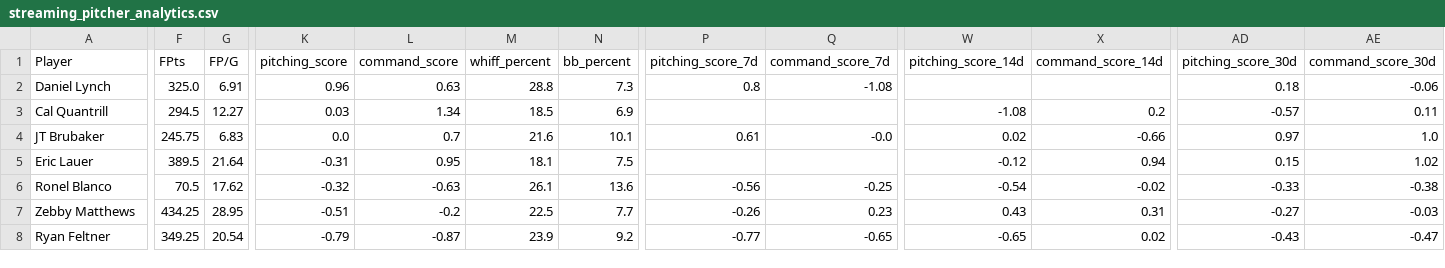
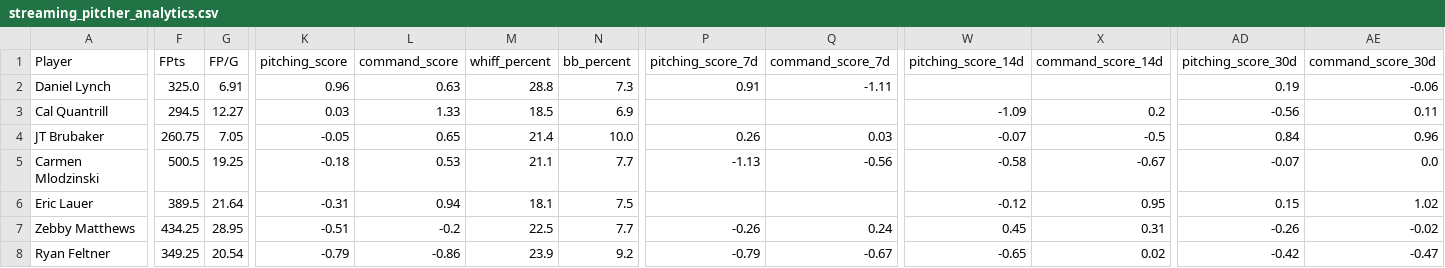
Before and after one commit to youtube-dinner/baseball_analytics, a CSV file: outputs/fantasy_baseball_analytics/streaming_pitcher_analytics.csv, drawn as a sheet; only a part is shown, gaps mark what is left out; removed rows and columns are numbered as before the commit, all else as after; rows hold the shown columns only; the diff covers the shown part only; the diff names each change by its address in the sheet, - before the commit and + after, or states it on an @@ line.

```diff
--- a/outputs/fantasy_baseball_analytics/streaming_pitcher_analytics.csv
+++ b/outputs/fantasy_baseball_analytics/streaming_pitcher_analytics.csv
-P2 (pitching_score_7d): 0.8
+P2 (pitching_score_7d): 0.91
-Q2 (command_score_7d): -1.08
+Q2 (command_score_7d): -1.11
-AD2 (pitching_score_30d): 0.18
+AD2 (pitching_score_30d): 0.19
-L3 (command_score): 1.34
+L3 (command_score): 1.33
-W3 (pitching_score_14d): -1.08
+W3 (pitching_score_14d): -1.09
-AD3 (pitching_score_30d): -0.57
+AD3 (pitching_score_30d): -0.56
-F4 (FPts): 245.75
+F4 (FPts): 260.75
-G4 (FP/G): 6.83
+G4 (FP/G): 7.05
-K4 (pitching_score): 0.0
+K4 (pitching_score): -0.05
-L4 (command_score): 0.7
+L4 (command_score): 0.65
-M4 (whiff_percent): 21.6
+M4 (whiff_percent): 21.4
-N4 (bb_percent): 10.1
+N4 (bb_percent): 10.0
-P4 (pitching_score_7d): 0.61
+P4 (pitching_score_7d): 0.26
-Q4 (command_score_7d): -0.0
+Q4 (command_score_7d): 0.03
-W4 (pitching_score_14d): 0.02
+W4 (pitching_score_14d): -0.07
-X4 (command_score_14d): -0.66
+X4 (command_score_14d): -0.5
-AD4 (pitching_score_30d): 0.97
+AD4 (pitching_score_30d): 0.84
-AE4 (command_score_30d): 1.0
+AE4 (command_score_30d): 0.96
+row 5: Carmen Mlodzinski | 500.5 | 19.25 | -0.18 | 0.53 | 21.1 | 7.7 | -1.13 | -0.56 | -0.58 | -0.67 | -0.07 | 0.0
-L6 (command_score): 0.95
+L6 (command_score): 0.94
-X6 (command_score_14d): 0.94
+X6 (command_score_14d): 0.95
-row 6: Ronel Blanco | 70.5 | 17.62 | -0.32 | -0.63 | 26.1 | 13.6 | -0.56 | -0.25 | -0.54 | -0.02 | -0.33 | -0.38
-Q7 (command_score_7d): 0.23
+Q7 (command_score_7d): 0.24
-W7 (pitching_score_14d): 0.43
+W7 (pitching_score_14d): 0.45
-AD7 (pitching_score_30d): -0.27
+AD7 (pitching_score_30d): -0.26
-AE7 (command_score_30d): -0.03
+AE7 (command_score_30d): -0.02
-L8 (command_score): -0.87
+L8 (command_score): -0.86
-P8 (pitching_score_7d): -0.77
+P8 (pitching_score_7d): -0.79
-Q8 (command_score_7d): -0.65
+Q8 (command_score_7d): -0.67
-AD8 (pitching_score_30d): -0.43
+AD8 (pitching_score_30d): -0.42
```
Also changed, not shown: 2 added rows, 1 removed row and 29 edited cells elsewhere in this file, outputs/fantasy_baseball_analytics/free_agent_hitters.csv, outputs/fantasy_baseball_analytics/free_agent_pitchers.csv, 20 other files.
